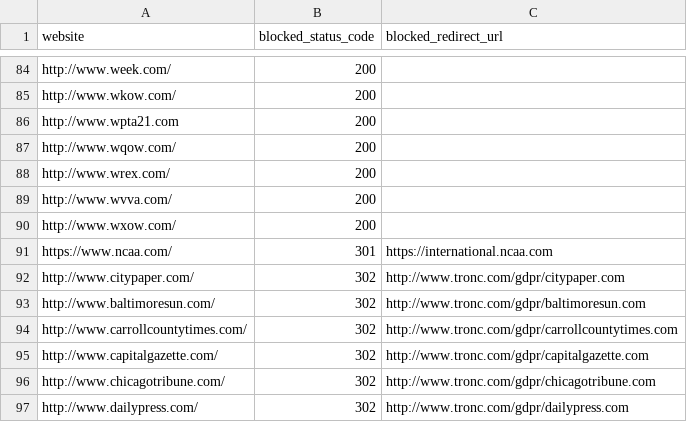
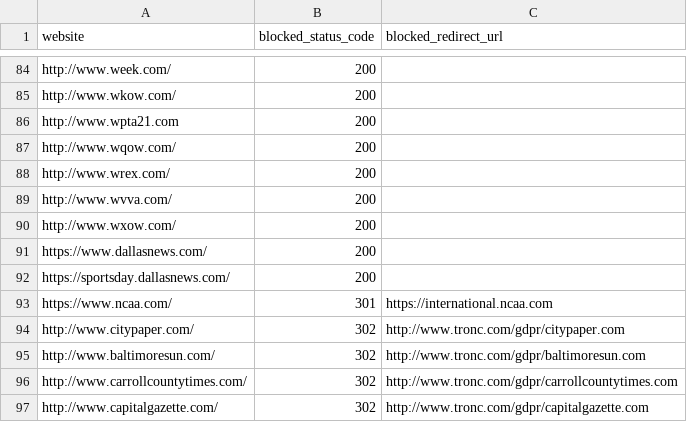
Before and after one commit to VerifiedJoseph/GDPR451, a CSV file: websites.csv, drawn as a sheet; only a part is shown, gaps mark what is left out; the shorter side is filled out with more unchanged rows; the diff names each change by its address in the sheet, - before the commit and + after, or states it on an @@ line.

Commit message:
Add Dallas News websites

```diff
--- a/websites.csv
+++ b/websites.csv
+row 91: https://www.dallasnews.com/ | 200
+row 92: https://sportsday.dallasnews.com/ | 200
```
